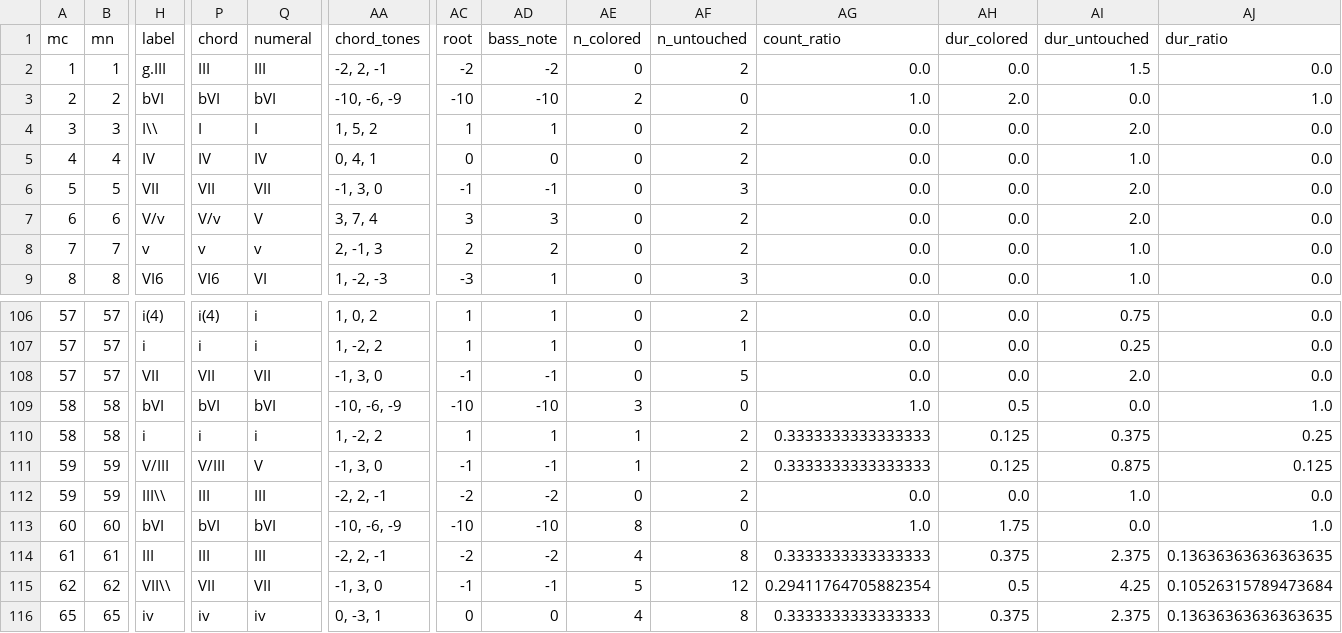
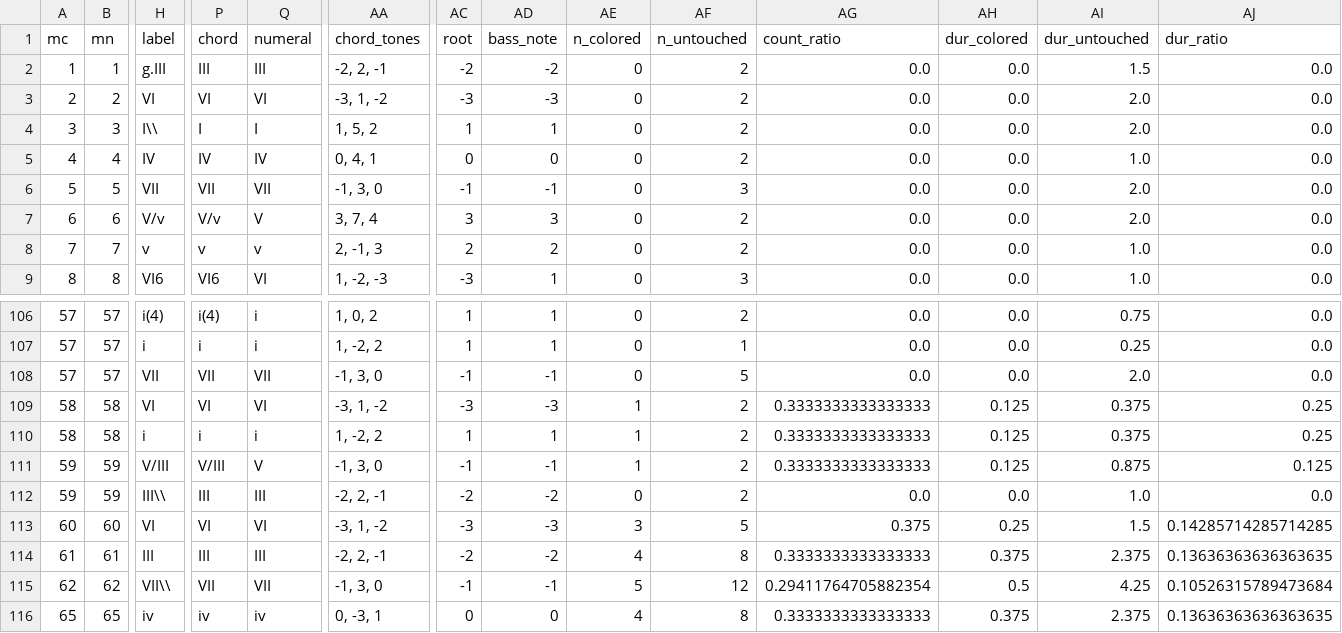
Before and after one commit to DCMLab/kleine_geistliche_konzerte, a TSV file: reviewed/op08n04swv285_O_süsser,_o_freundlicher_reviewed.tsv, drawn as a sheet; only a part is shown, gaps mark what is left out; the diff covers the shown part only; the diff names each change by its address in the sheet, - before the commit and + after, or states it on an @@ line.

```diff
--- a/reviewed/op08n04swv285_O_süsser,_o_freundlicher_reviewed.tsv
+++ b/reviewed/op08n04swv285_O_süsser,_o_freundlicher_reviewed.tsv
-H3 (label): bVI
+H3 (label): VI
-P3 (chord): bVI
+P3 (chord): VI
-Q3 (numeral): bVI
+Q3 (numeral): VI
-AA3 (chord_tones): -10, -6, -9
+AA3 (chord_tones): -3, 1, -2
-AC3 (root): -10
+AC3 (root): -3
-AD3 (bass_note): -10
+AD3 (bass_note): -3
-AE3 (n_colored): 2
+AE3 (n_colored): 0
-AF3 (n_untouched): 0
+AF3 (n_untouched): 2
-AG3 (count_ratio): 1.0
+AG3 (count_ratio): 0.0
-AH3 (dur_colored): 2.0
+AH3 (dur_colored): 0.0
-AI3 (dur_untouched): 0.0
+AI3 (dur_untouched): 2.0
-AJ3 (dur_ratio): 1.0
+AJ3 (dur_ratio): 0.0
-H109 (label): bVI
+H109 (label): VI
-P109 (chord): bVI
+P109 (chord): VI
-Q109 (numeral): bVI
+Q109 (numeral): VI
-AA109 (chord_tones): -10, -6, -9
+AA109 (chord_tones): -3, 1, -2
-AC109 (root): -10
+AC109 (root): -3
-AD109 (bass_note): -10
+AD109 (bass_note): -3
-AE109 (n_colored): 3
+AE109 (n_colored): 1
-AF109 (n_untouched): 0
+AF109 (n_untouched): 2
-AG109 (count_ratio): 1.0
+AG109 (count_ratio): 0.3333333333333333
-AH109 (dur_colored): 0.5
+AH109 (dur_colored): 0.125
-AI109 (dur_untouched): 0.0
+AI109 (dur_untouched): 0.375
-AJ109 (dur_ratio): 1.0
+AJ109 (dur_ratio): 0.25
-H113 (label): bVI
+H113 (label): VI
-P113 (chord): bVI
+P113 (chord): VI
-Q113 (numeral): bVI
+Q113 (numeral): VI
-AA113 (chord_tones): -10, -6, -9
+AA113 (chord_tones): -3, 1, -2
-AC113 (root): -10
+AC113 (root): -3
-AD113 (bass_note): -10
+AD113 (bass_note): -3
-AE113 (n_colored): 8
+AE113 (n_colored): 3
-AF113 (n_untouched): 0
+AF113 (n_untouched): 5
-AG113 (count_ratio): 1.0
+AG113 (count_ratio): 0.375
-AH113 (dur_colored): 1.75
+AH113 (dur_colored): 0.25
-AI113 (dur_untouched): 0.0
+AI113 (dur_untouched): 1.5
-AJ113 (dur_ratio): 1.0
+AJ113 (dur_ratio): 0.14285714285714285
```
Also changed, not shown: 99 edited cells elsewhere in this file, harmonies/op08n04swv285_O_süsser,_o_freundlicher.harmonies.tsv, 3 other files.
